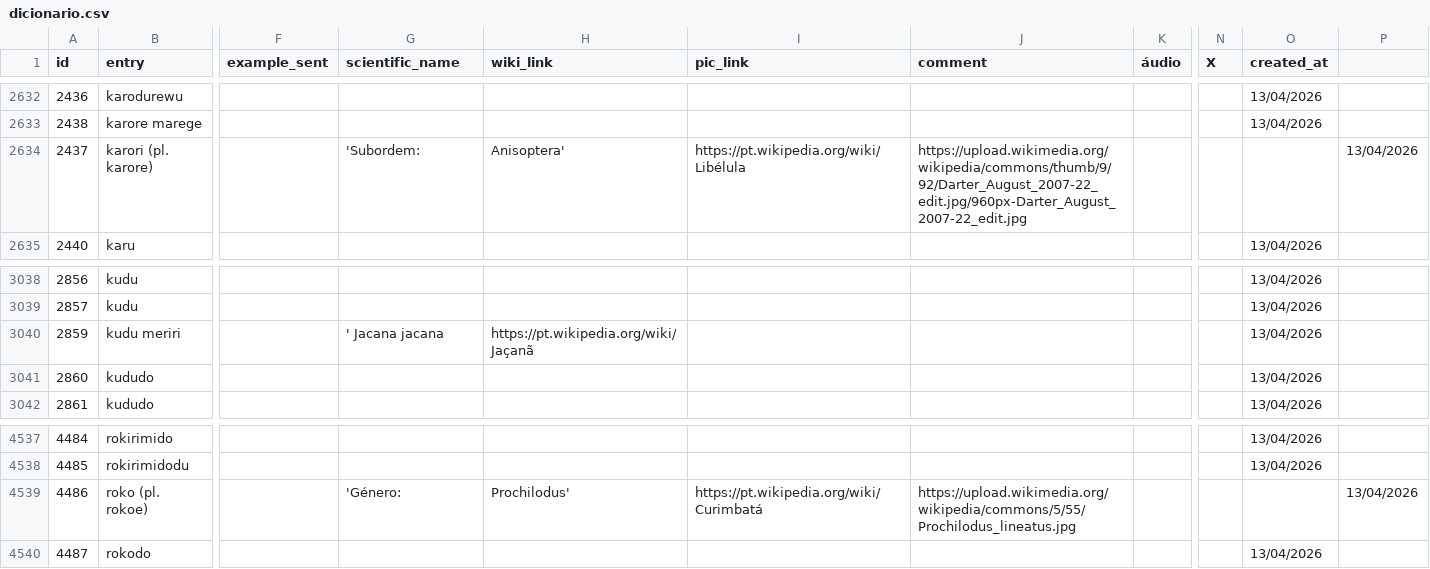
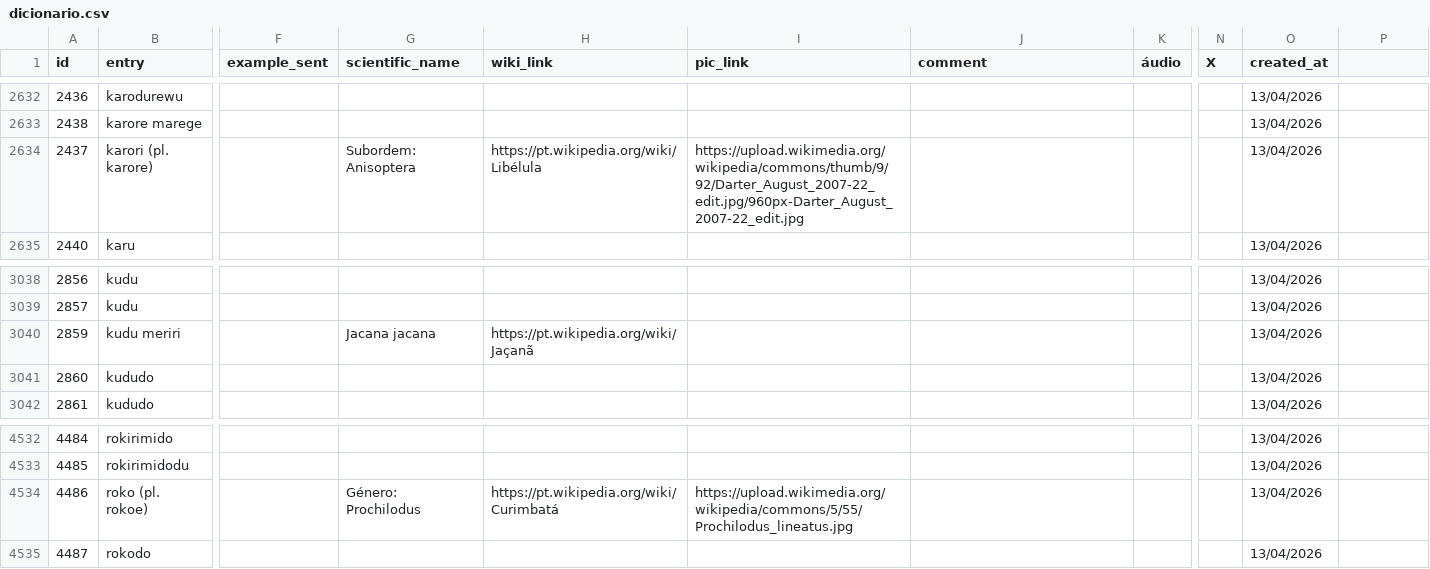
Before and after one commit to LanguageStructure/dicionario_bororo, a CSV file: dicionario.csv, drawn as a sheet; only a part is shown, gaps mark what is left out; addresses are those after the commit; the diff covers the shown part only; the diff names each change by its address in the sheet, - before the commit and + after, or states it on an @@ line.

Commit message:
Fix formatting issues in dicionario.csv

```diff
--- a/dicionario.csv
+++ b/dicionario.csv
-G2634 (scientific_name): 'Subordem:
+G2634 (scientific_name): Subordem: Anisoptera
-H2634 (wiki_link): Anisoptera'
+H2634 (wiki_link): https://pt.wikipedia.org/wiki/Libélula
-I2634 (pic_link): https://pt.wikipedia.org/wiki/Libélula
+I2634 (pic_link): https://upload.wikimedia.org/wikipedia/commons/thumb/9/92/Darter_August_2007-22_edit.jpg/960px-Darter_August_2007-22_edit.jpg
-J2634 (comment): https://upload.wikimedia.org/wikipedia/commons/thumb/9/92/Darter_August_2007-22_edit.jpg/960px-Darter_August_2007-22_edit.jpg
+J2634 (comment): (empty)
-O2634 (created_at): (empty)
+O2634 (created_at): 13/04/2026
-P2634: 13/04/2026
+P2634: (empty)
-G3040 (scientific_name): ' Jacana jacana
+G3040 (scientific_name): Jacana jacana
-G4534 (scientific_name): 'Género:
+G4534 (scientific_name): Género: Prochilodus
-H4534 (wiki_link): Prochilodus'
+H4534 (wiki_link): https://pt.wikipedia.org/wiki/Curimbatá
-I4534 (pic_link): https://pt.wikipedia.org/wiki/Curimbatá
+I4534 (pic_link): https://upload.wikimedia.org/wikipedia/commons/5/55/Prochilodus_lineatus.jpg
-J4534 (comment): https://upload.wikimedia.org/wikipedia/commons/5/55/Prochilodus_lineatus.jpg
+J4534 (comment): (empty)
-O4534 (created_at): (empty)
+O4534 (created_at): 13/04/2026
-P4534: 13/04/2026
+P4534: (empty)
```
Also changed, not shown: 5 removed rows and 26 edited cells elsewhere in this file.
